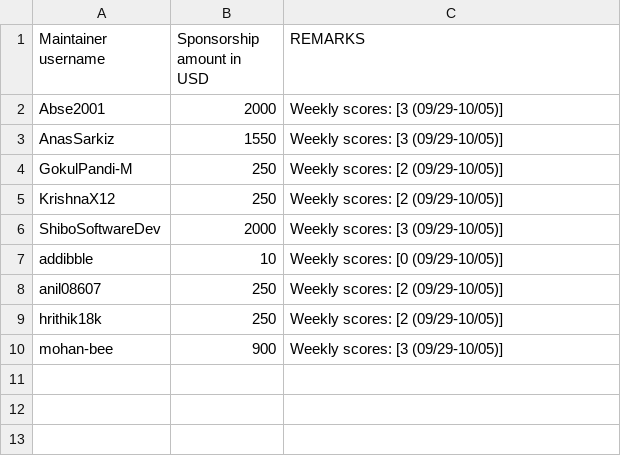
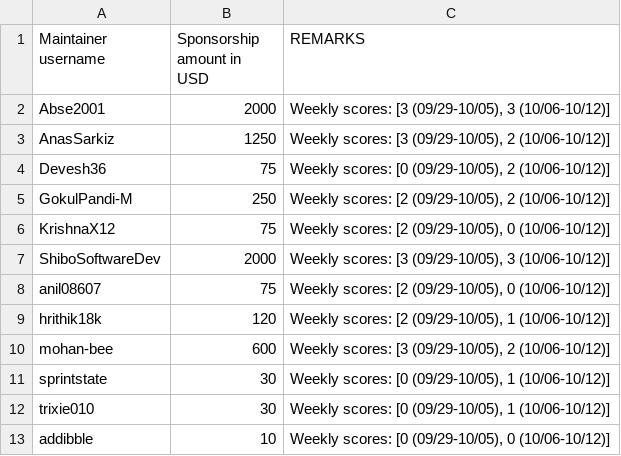
Before and after one commit to tscircuit/contribution-tracker, a CSV file: sponsorships/2026-10.csv, drawn as a sheet.

```diff
--- a/sponsorships/2026-10.csv
+++ b/sponsorships/2026-10.csv
@@ -1,10 +1,13 @@
 Maintainer username,Sponsorship amount in USD,REMARKS
-Abse2001,2000,"Weekly scores: [3 (09/29-10/05)]"
-AnasSarkiz,1550,"Weekly scores: [3 (09/29-10/05)]"
-GokulPandi-M,250,"Weekly scores: [2 (09/29-10/05)]"
-KrishnaX12,250,"Weekly scores: [2 (09/29-10/05)]"
-ShiboSoftwareDev,2000,"Weekly scores: [3 (09/29-10/05)]"
-addibble,10,"Weekly scores: [0 (09/29-10/05)]"
-anil08607,250,"Weekly scores: [2 (09/29-10/05)]"
-hrithik18k,250,"Weekly scores: [2 (09/29-10/05)]"
-mohan-bee,900,"Weekly scores: [3 (09/29-10/05)]"
+Abse2001,2000,"Weekly scores: [3 (09/29-10/05), 3 (10/06-10/12)]"
+AnasSarkiz,1250,"Weekly scores: [3 (09/29-10/05), 2 (10/06-10/12)]"
+Devesh36,75,"Weekly scores: [0 (09/29-10/05), 2 (10/06-10/12)]"
+GokulPandi-M,250,"Weekly scores: [2 (09/29-10/05), 2 (10/06-10/12)]"
+KrishnaX12,75,"Weekly scores: [2 (09/29-10/05), 0 (10/06-10/12)]"
+ShiboSoftwareDev,2000,"Weekly scores: [3 (09/29-10/05), 3 (10/06-10/12)]"
+anil08607,75,"Weekly scores: [2 (09/29-10/05), 0 (10/06-10/12)]"
+hrithik18k,120,"Weekly scores: [2 (09/29-10/05), 1 (10/06-10/12)]"
+mohan-bee,600,"Weekly scores: [3 (09/29-10/05), 2 (10/06-10/12)]"
+sprintstate,30,"Weekly scores: [0 (09/29-10/05), 1 (10/06-10/12)]"
+trixie010,30,"Weekly scores: [0 (09/29-10/05), 1 (10/06-10/12)]"
+addibble,10,"Weekly scores: [0 (09/29-10/05), 0 (10/06-10/12)]"
```
